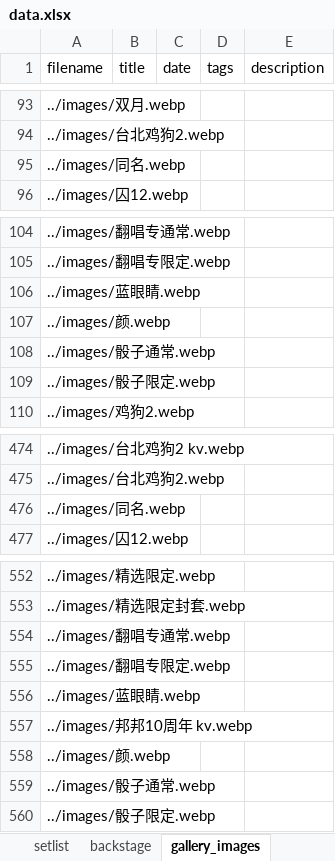
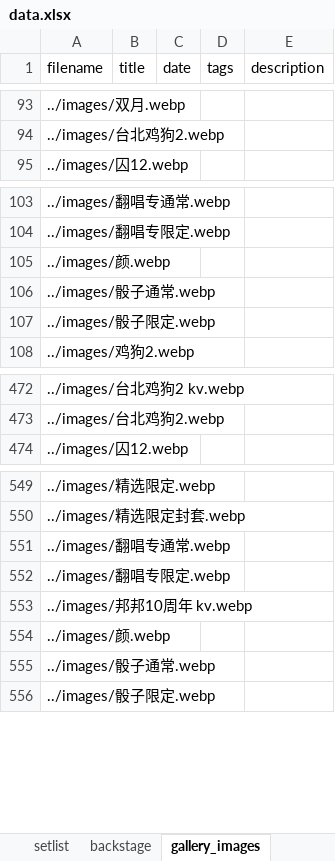
Before and after one commit to yuminle159/MujicaTimeLineWeb, an Excel workbook: _data/data.xlsx, sheet gallery_images, drawn as a sheet; only a part is shown, gaps mark what is left out; values as stored, in another font and other column widths than the file's, no borders; the diff names each change by its address in the sheet, - before the commit and + after, or states it on an @@ line.

```diff
--- a/_data/data.xlsx (sheet gallery_images)
+++ b/_data/data.xlsx (sheet gallery_images)
-row 95: ../images/同名.webp
-row 106: ../images/蓝眼睛.webp
-row 476: ../images/同名.webp
-row 556: ../images/蓝眼睛.webp
```
Also changed, not shown: sheet songs, 28 other files.
